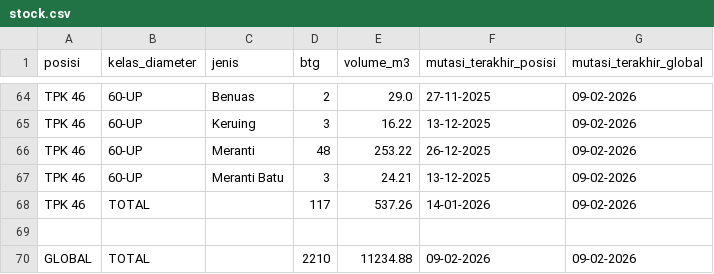
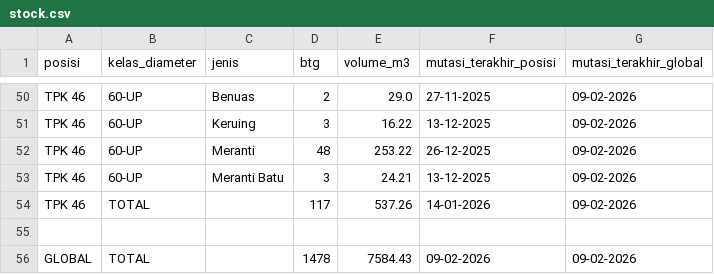
Before and after one commit to duniandis/data_apk, a CSV file: stock.csv, drawn as a sheet; only a part is shown, gaps mark what is left out; the diff covers the shown part only.

```diff
--- a/stock.csv
+++ b/stock.csv
@@ -69,2 +55,2 @@ TPK 46,TOTAL,,117,537.26,14-01-2026,09-02-2026
 
-GLOBAL,TOTAL,,2210,11234.88,09-02-2026,09-02-2026
+GLOBAL,TOTAL,,1478,7584.43,09-02-2026,09-02-2026
```
Also changed, not shown: 14 removed rows and 8 edited cells elsewhere in this file, 1 other file.
